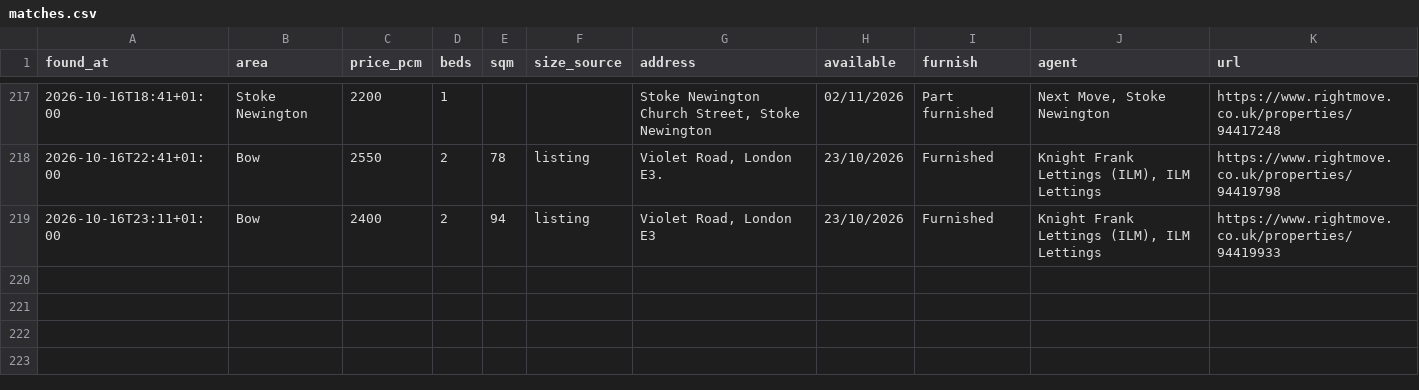
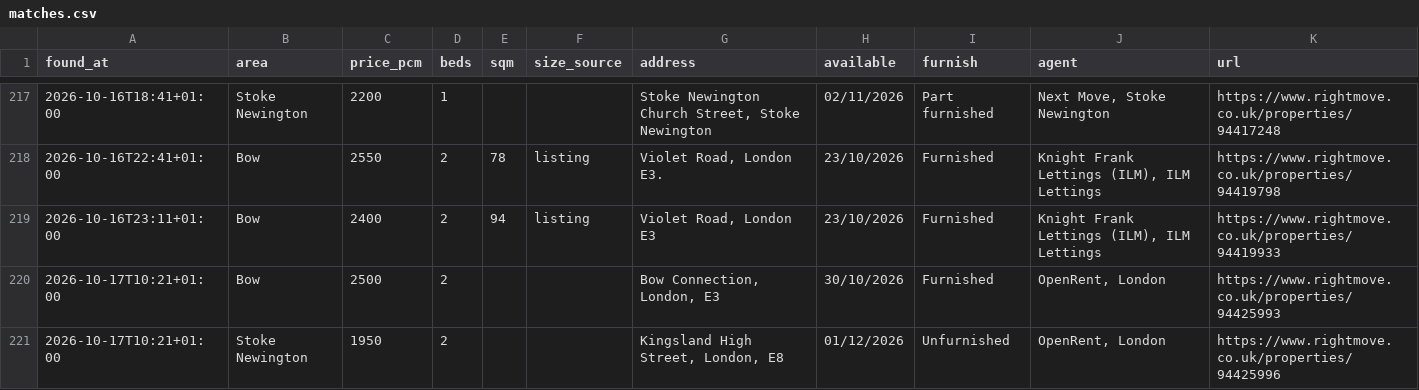
Before and after one commit to SBAIPEGSUE/flat-watch, a CSV file: matches.csv, drawn as a sheet; only a part is shown, gaps mark what is left out; the diff names each change by its address in the sheet, - before the commit and + after, or states it on an @@ line.

```diff
--- a/matches.csv
+++ b/matches.csv
+row 220: 2026-10-17T10:21+01:00 | Bow | 2500 | 2 |  |  | Bow Connection, London, E3 | 30/10/2026 | Furnished | OpenRent, London | https://www.rightmove.co.uk/properties/94425993
+row 221: 2026-10-17T10:21+01:00 | Stoke Newington | 1950 | 2 |  |  | Kingsland High Street, London, E8 | 01/12/2026 | Unfurnished | OpenRent, London | https://www.rightmove.co.uk/properties/94425996
```
Also changed, not shown: 1 other file.
